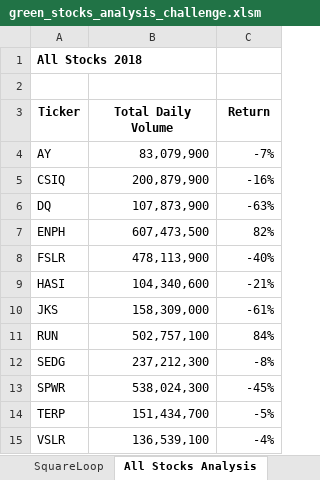
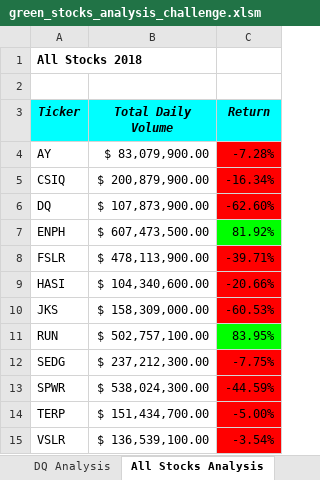
Before and after one commit to ChristineMitchell/VBA_HW, an Excel workbook: green_stocks_analysis_challenge.xlsm, sheet All Stocks Analysis, drawn as a sheet; values as stored, in another font and other column widths than the file's, no borders; the diff names each change by its address in the sheet, - before the commit and + after, or states it on an @@ line.

Commit message:
Add files via upload

```diff
--- a/green_stocks_analysis_challenge.xlsm (sheet All Stocks Analysis)
+++ b/green_stocks_analysis_challenge.xlsm (sheet All Stocks Analysis)
@@ A3:C3 fill: none → #00FFFF, italic: off → on @@
-B4 (Total Daily Volume): 83,079,900
+B4 (Total Daily Volume): $ 83,079,900.00
-C4 (Return): -7%
+C4 (Return): -7.28%
-C4:C6 fill: none
+C4:C6 fill: #FF0000
-B5 (Total Daily Volume): 200,879,900
+B5 (Total Daily Volume): $ 200,879,900.00
-C5 (Return): -16%
+C5 (Return): -16.34%
-B6 (Total Daily Volume): 107,873,900
+B6 (Total Daily Volume): $ 107,873,900.00
-C6 (Return): -63%
+C6 (Return): -62.60%
-B7 (Total Daily Volume): 607,473,500
+B7 (Total Daily Volume): $ 607,473,500.00
-C7 (Return): 82%
+C7 (Return): 81.92%
-C7 fill: none
+C7 fill: #00FF00
-B8 (Total Daily Volume): 478,113,900
+B8 (Total Daily Volume): $ 478,113,900.00
-C8 (Return): -40%
+C8 (Return): -39.71%
-C8:C10 fill: none
+C8:C10 fill: #FF0000
-B9 (Total Daily Volume): 104,340,600
+B9 (Total Daily Volume): $ 104,340,600.00
-C9 (Return): -21%
+C9 (Return): -20.66%
-B10 (Total Daily Volume): 158,309,000
+B10 (Total Daily Volume): $ 158,309,000.00
-C10 (Return): -61%
+C10 (Return): -60.53%
-B11 (Total Daily Volume): 502,757,100
+B11 (Total Daily Volume): $ 502,757,100.00
-C11 (Return): 84%
+C11 (Return): 83.95%
-C11 fill: none
+C11 fill: #00FF00
-B12 (Total Daily Volume): 237,212,300
+B12 (Total Daily Volume): $ 237,212,300.00
-C12 (Return): -8%
+C12 (Return): -7.75%
-C12:C15 fill: none
+C12:C15 fill: #FF0000
-B13 (Total Daily Volume): 538,024,300
+B13 (Total Daily Volume): $ 538,024,300.00
-C13 (Return): -45%
+C13 (Return): -44.59%
-B14 (Total Daily Volume): 151,434,700
+B14 (Total Daily Volume): $ 151,434,700.00
-C14 (Return): -5%
+C14 (Return): -5.00%
-B15 (Total Daily Volume): 136,539,100
+B15 (Total Daily Volume): $ 136,539,100.00
-C15 (Return): -4%
+C15 (Return): -3.54%
```
Also changed, not shown: other sheet tabs.
